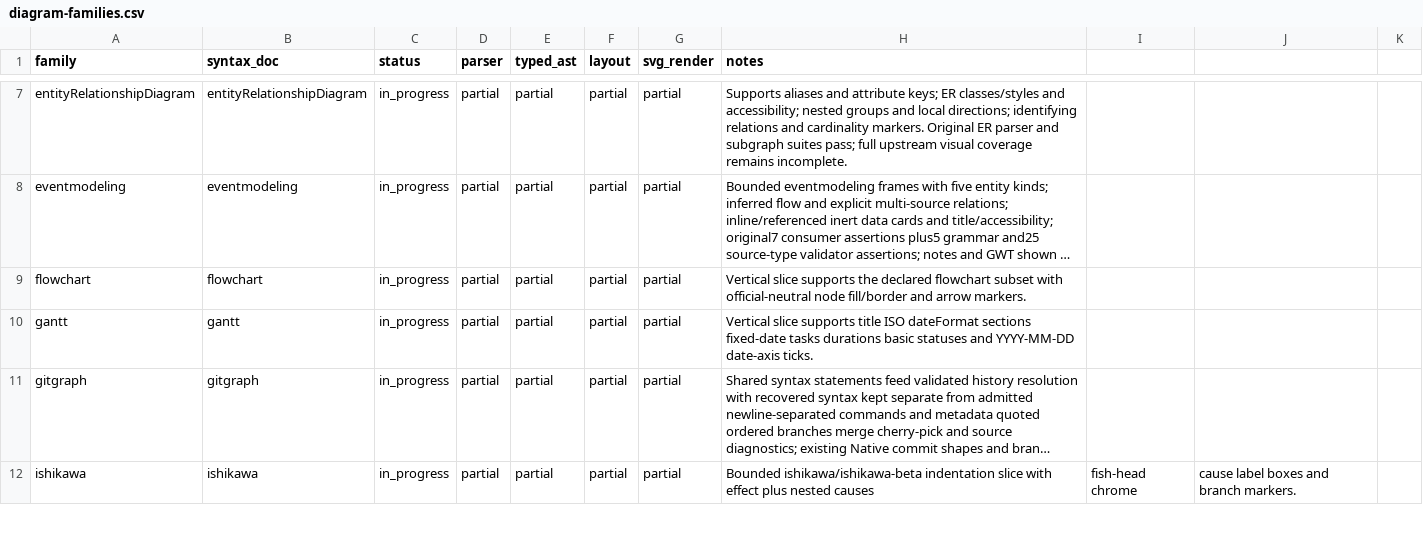
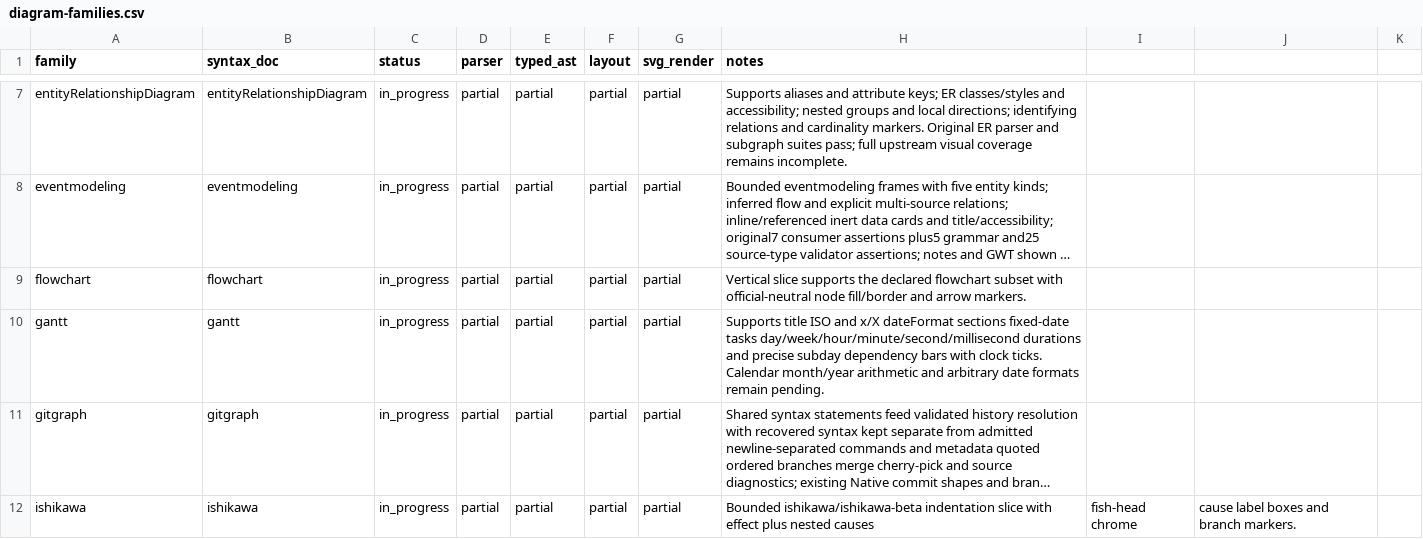
Before and after one commit to botiverse/mermaid-native, a CSV file: compatibility/diagram-families.csv, drawn as a sheet; only a part is shown, gaps mark what is left out; long unchanged cells end in …; the diff names each change by its address in the sheet, - before the commit and + after, or states it on an @@ line.

Commit message:
Preserve Gantt subday duration precision through native layout

```diff
--- a/compatibility/diagram-families.csv
+++ b/compatibility/diagram-families.csv
-H10 (notes): Vertical slice supports title ISO dateFormat sections fixed-date tasks durations basic statuses and YYYY-MM-DD date-axis ticks.
+H10 (notes): Supports title ISO and x/X dateFormat sections fixed-date tasks day/week/hour/minute/second/millisecond durations and precise subday dependency bars with clock ticks. Calendar month/year arithmetic and arbitrary date formats remain pending.
```
Also changed, not shown: 11 other files.
